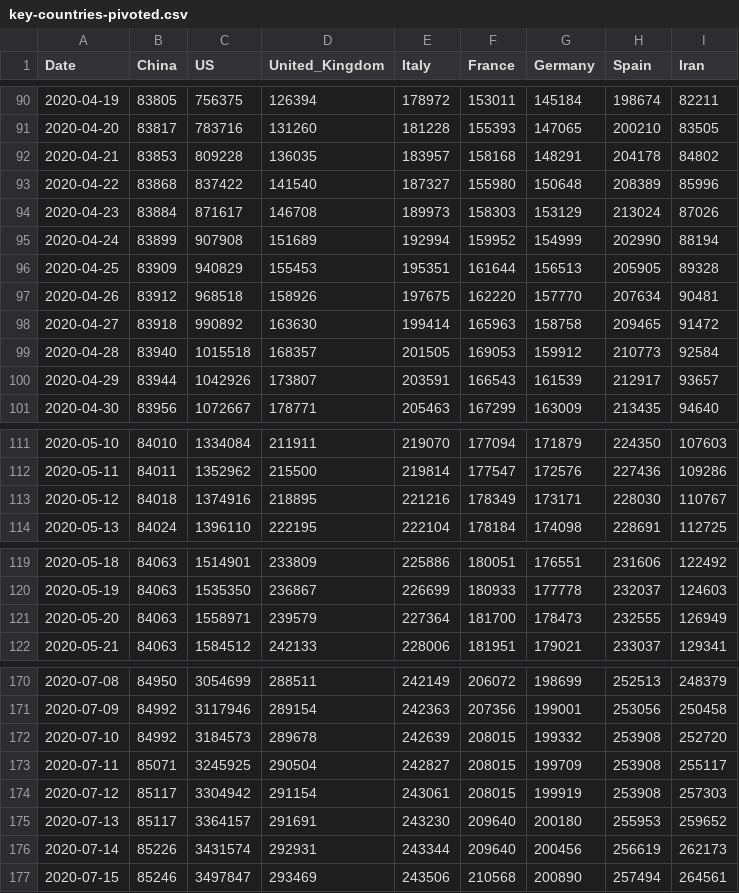
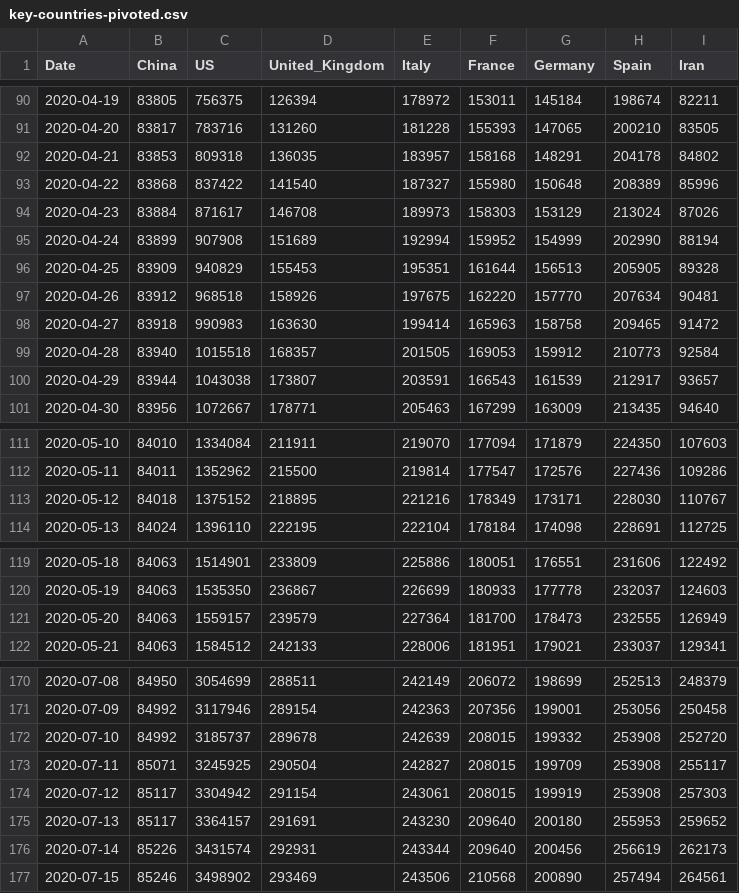
Before and after one commit to datasets/covid-19, a CSV file: data/key-countries-pivoted.csv, drawn as a sheet; only a part is shown, gaps mark what is left out; the diff covers the shown part only.

```diff
--- a/data/key-countries-pivoted.csv
+++ b/data/key-countries-pivoted.csv
@@ -91,3 +91,3 @@ Date,China,US,United_Kingdom,Italy,France,Germany,Spain,Iran
 2020-04-20,83817,783716,131260,181228,155393,147065,200210,83505
-2020-04-21,83853,809228,136035,183957,158168,148291,204178,84802
+2020-04-21,83853,809318,136035,183957,158168,148291,204178,84802
 2020-04-22,83868,837422,141540,187327,155980,150648,208389,85996
@@ -97,5 +97,5 @@ Date,China,US,United_Kingdom,Italy,France,Germany,Spain,Iran
 2020-04-26,83912,968518,158926,197675,162220,157770,207634,90481
-2020-04-27,83918,990892,163630,199414,165963,158758,209465,91472
+2020-04-27,83918,990983,163630,199414,165963,158758,209465,91472
 2020-04-28,83940,1015518,168357,201505,169053,159912,210773,92584
-2020-04-29,83944,1042926,173807,203591,166543,161539,212917,93657
+2020-04-29,83944,1043038,173807,203591,166543,161539,212917,93657
 2020-04-30,83956,1072667,178771,205463,167299,163009,213435,94640
@@ -112,3 +112,3 @@ Date,China,US,United_Kingdom,Italy,France,Germany,Spain,Iran
 2020-05-11,84011,1352962,215500,219814,177547,172576,227436,109286
-2020-05-12,84018,1374916,218895,221216,178349,173171,228030,110767
+2020-05-12,84018,1375152,218895,221216,178349,173171,228030,110767
 2020-05-13,84024,1396110,222195,222104,178184,174098,228691,112725
@@ -120,3 +120,3 @@ Date,China,US,United_Kingdom,Italy,France,Germany,Spain,Iran
 2020-05-19,84063,1535350,236867,226699,180933,177778,232037,124603
-2020-05-20,84063,1558971,239579,227364,181700,178473,232555,126949
+2020-05-20,84063,1559157,239579,227364,181700,178473,232555,126949
 2020-05-21,84063,1584512,242133,228006,181951,179021,233037,129341
@@ -171,3 +171,3 @@ Date,China,US,United_Kingdom,Italy,France,Germany,Spain,Iran
 2020-07-09,84992,3117946,289154,242363,207356,199001,253056,250458
-2020-07-10,84992,3184573,289678,242639,208015,199332,253908,252720
+2020-07-10,84992,3185737,289678,242639,208015,199332,253908,252720
 2020-07-11,85071,3245925,290504,242827,208015,199709,253908,255117
@@ -176,2 +176,2 @@ Date,China,US,United_Kingdom,Italy,France,Germany,Spain,Iran
 2020-07-14,85226,3431574,292931,243344,209640,200456,256619,262173
-2020-07-15,85246,3497847,293469,243506,210568,200890,257494,264561
+2020-07-15,85246,3498902,293469,243506,210568,200890,257494,264561
```
Also changed, not shown: 2 edited cells elsewhere in this file, data/countries-aggregated.csv, data/worldwide-aggregated.csv, 2 other files.
